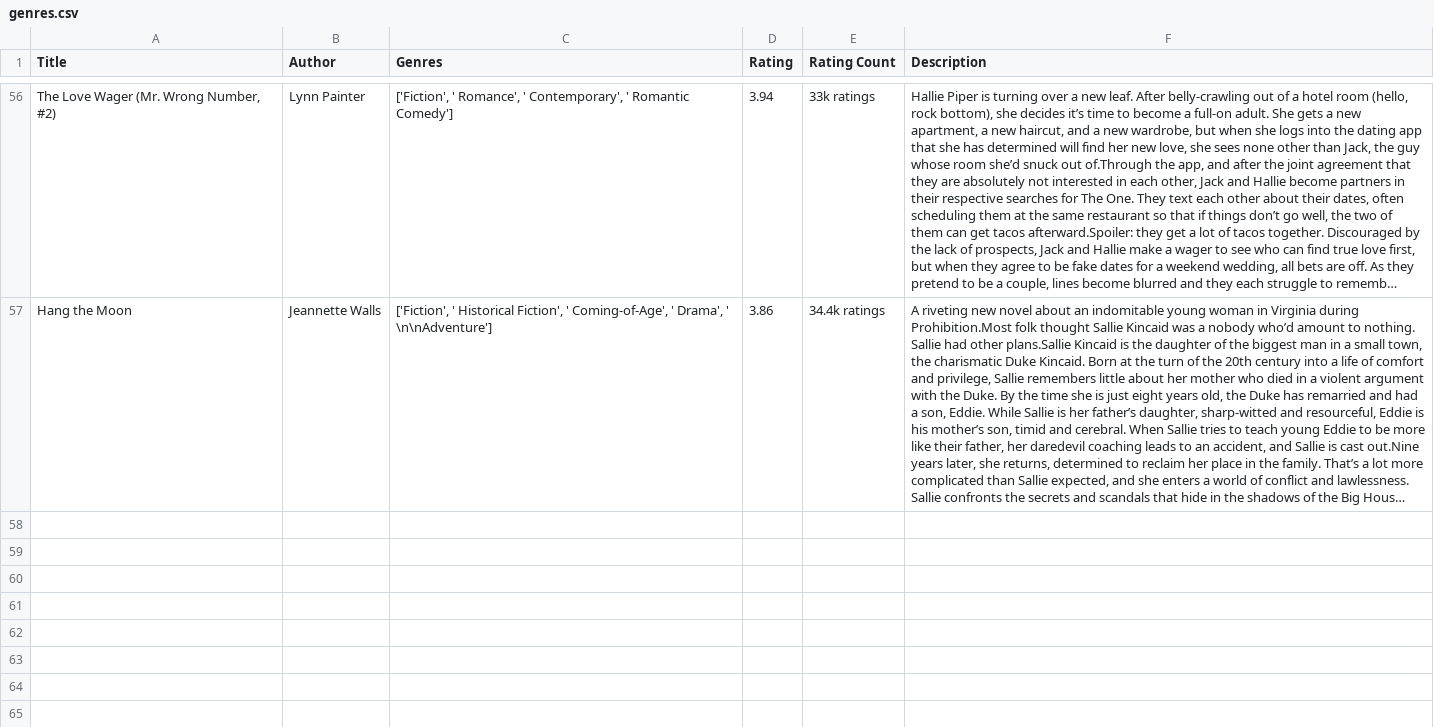
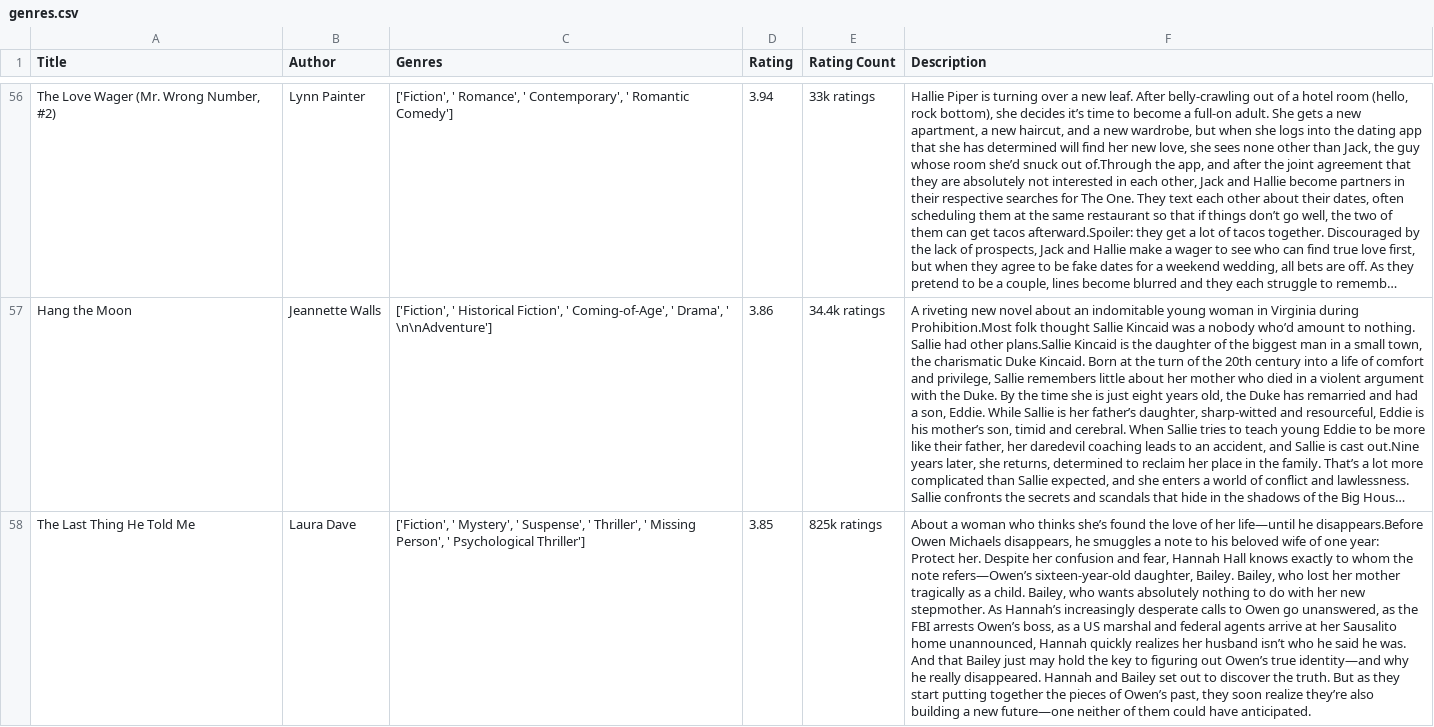
Before and after one commit to 04kash/LitCompass, a CSV file: genres.csv, drawn as a sheet; only a part is shown, gaps mark what is left out; long unchanged cells end in …; the diff covers the shown part only; the diff names each change by its address in the sheet, - before the commit and + after, or states it on an @@ line.

Commit message:
Update genres.csv

```diff
--- a/genres.csv
+++ b/genres.csv
+row 58: The Last Thing He Told Me | Laura Dave | ['Fiction', ' Mystery', ' Suspense', ' Thriller', ' Missing Person', ' Psychological Thriller'] | 3.85 | 825k ratings | About a woman who thinks she’s found the love of her life—until he disappears.Before Owen Michaels disappears, he smuggles a note to his beloved wife of one year: Protect her. Despite her confusion and fear, Hannah Hall knows exactly to whom the note refers—Owen’s sixteen-year-old daughter, Bailey. Bailey, who lost her mother tragically as a child. Bailey, who wants absolutely nothing to do with her new stepmother. As Hannah’s increasingly desperate calls to Owen go unanswered, as the FBI arrests Owen’s boss, as a US marshal and federal agents arrive at her Sausalito home unannounced, Hannah quickly realizes her husband isn’t who he said he was. And that Bailey just may hold the key to figuring out Owen’s true identity—and why he really disappeared. Hannah and Bailey set out to discover the truth. But as they start putting together the pieces of Owen’s past, they soon realize they’re also building a new future—one neither of them could have anticipated.
```
Also changed, not shown: 2 added rows elsewhere in this file.
